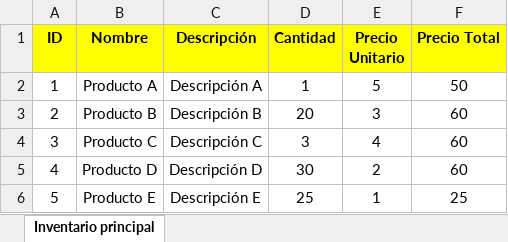
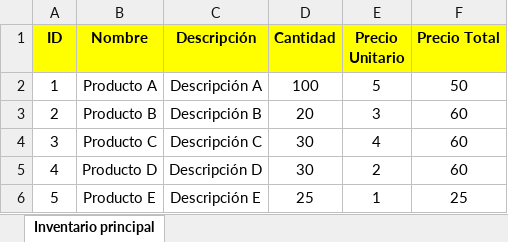
Before and after one commit to FelipeSanchezS/Miniproyectos_Python, an Excel workbook: Auto-Excel/Inventario.xlsx, sheet Inventario principal, drawn as a sheet; values as stored, in another font and other column widths than the file's, no borders; the diff names each change by its address in the sheet, - before the commit and + after, or states it on an @@ line.

Commit message:
Agregamos 2 estadísticas al excel

```diff
--- a/Auto-Excel/Inventario.xlsx (sheet Inventario principal)
+++ b/Auto-Excel/Inventario.xlsx (sheet Inventario principal)
-D2 (Cantidad): 1
+D2 (Cantidad): 100
-D4 (Cantidad): 3
+D4 (Cantidad): 30
```
Also changed, not shown: Auto-Excel/InventarioV2.xlsx, 1 other file.
